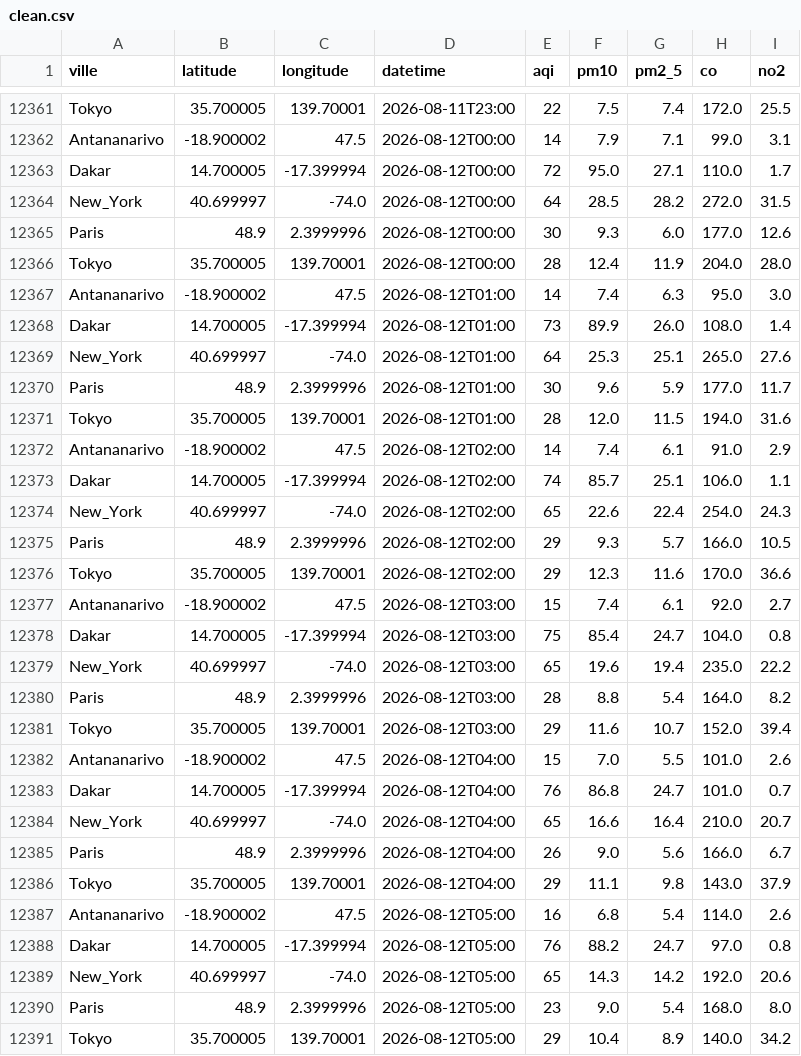
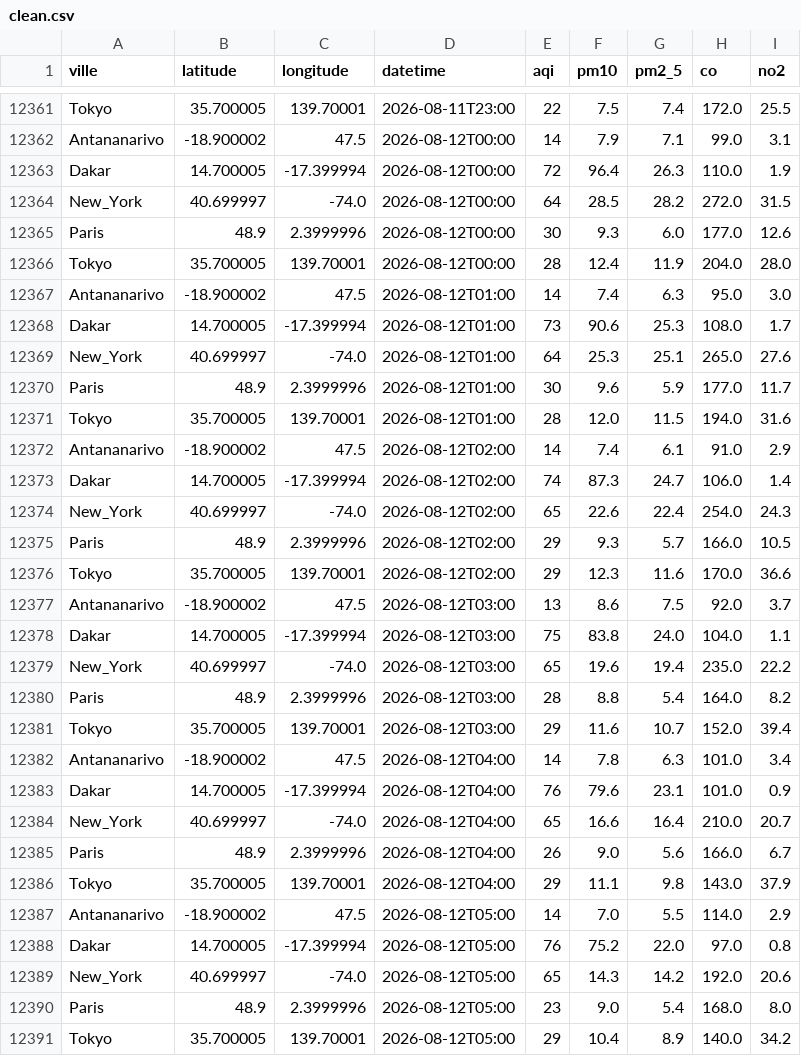
Before and after one commit to harentsoa259/DONNEE2-SquadAnalytics-1.0.1, a CSV file: data/clean/clean.csv, drawn as a sheet; only a part is shown, gaps mark what is left out; the diff covers the shown part only.

```diff
--- a/data/clean/clean.csv
+++ b/data/clean/clean.csv
@@ -12362,3 +12362,3 @@ Tokyo,35.700005,139.70001,2026-08-11T23:00,22,7.5,7.4,172.0,25.5
 Antananarivo,-18.900002,47.5,2026-08-12T00:00,14,7.9,7.1,99.0,3.1
-Dakar,14.700005,-17.399994,2026-08-12T00:00,72,95.0,27.1,110.0,1.7
+Dakar,14.700005,-17.399994,2026-08-12T00:00,72,96.4,26.3,110.0,1.9
 New_York,40.699997,-74.0,2026-08-12T00:00,64,28.5,28.2,272.0,31.5
@@ -12367,3 +12367,3 @@ Tokyo,35.700005,139.70001,2026-08-12T00:00,28,12.4,11.9,204.0,28.0
 Antananarivo,-18.900002,47.5,2026-08-12T01:00,14,7.4,6.3,95.0,3.0
-Dakar,14.700005,-17.399994,2026-08-12T01:00,73,89.9,26.0,108.0,1.4
+Dakar,14.700005,-17.399994,2026-08-12T01:00,73,90.6,25.3,108.0,1.7
 New_York,40.699997,-74.0,2026-08-12T01:00,64,25.3,25.1,265.0,27.6
@@ -12372,3 +12372,3 @@ Tokyo,35.700005,139.70001,2026-08-12T01:00,28,12.0,11.5,194.0,31.6
 Antananarivo,-18.900002,47.5,2026-08-12T02:00,14,7.4,6.1,91.0,2.9
-Dakar,14.700005,-17.399994,2026-08-12T02:00,74,85.7,25.1,106.0,1.1
+Dakar,14.700005,-17.399994,2026-08-12T02:00,74,87.3,24.7,106.0,1.4
 New_York,40.699997,-74.0,2026-08-12T02:00,65,22.6,22.4,254.0,24.3
@@ -12376,4 +12376,4 @@ Paris,48.9,2.3999996,2026-08-12T02:00,29,9.3,5.7,166.0,10.5
 Tokyo,35.700005,139.70001,2026-08-12T02:00,29,12.3,11.6,170.0,36.6
-Antananarivo,-18.900002,47.5,2026-08-12T03:00,15,7.4,6.1,92.0,2.7
-Dakar,14.700005,-17.399994,2026-08-12T03:00,75,85.4,24.7,104.0,0.8
+Antananarivo,-18.900002,47.5,2026-08-12T03:00,13,8.6,7.5,92.0,3.7
+Dakar,14.700005,-17.399994,2026-08-12T03:00,75,83.8,24.0,104.0,1.1
 New_York,40.699997,-74.0,2026-08-12T03:00,65,19.6,19.4,235.0,22.2
@@ -12381,4 +12381,4 @@ Paris,48.9,2.3999996,2026-08-12T03:00,28,8.8,5.4,164.0,8.2
 Tokyo,35.700005,139.70001,2026-08-12T03:00,29,11.6,10.7,152.0,39.4
-Antananarivo,-18.900002,47.5,2026-08-12T04:00,15,7.0,5.5,101.0,2.6
-Dakar,14.700005,-17.399994,2026-08-12T04:00,76,86.8,24.7,101.0,0.7
+Antananarivo,-18.900002,47.5,2026-08-12T04:00,14,7.8,6.3,101.0,3.4
+Dakar,14.700005,-17.399994,2026-08-12T04:00,76,79.6,23.1,101.0,0.9
 New_York,40.699997,-74.0,2026-08-12T04:00,65,16.6,16.4,210.0,20.7
@@ -12386,4 +12386,4 @@ Paris,48.9,2.3999996,2026-08-12T04:00,26,9.0,5.6,166.0,6.7
 Tokyo,35.700005,139.70001,2026-08-12T04:00,29,11.1,9.8,143.0,37.9
-Antananarivo,-18.900002,47.5,2026-08-12T05:00,16,6.8,5.4,114.0,2.6
-Dakar,14.700005,-17.399994,2026-08-12T05:00,76,88.2,24.7,97.0,0.8
+Antananarivo,-18.900002,47.5,2026-08-12T05:00,14,7.0,5.5,114.0,2.9
+Dakar,14.700005,-17.399994,2026-08-12T05:00,76,75.2,22.0,97.0,0.8
 New_York,40.699997,-74.0,2026-08-12T05:00,65,14.3,14.2,192.0,20.6
```
Also changed, not shown: 10 added rows and 14 edited cells elsewhere in this file, 7 other files.
